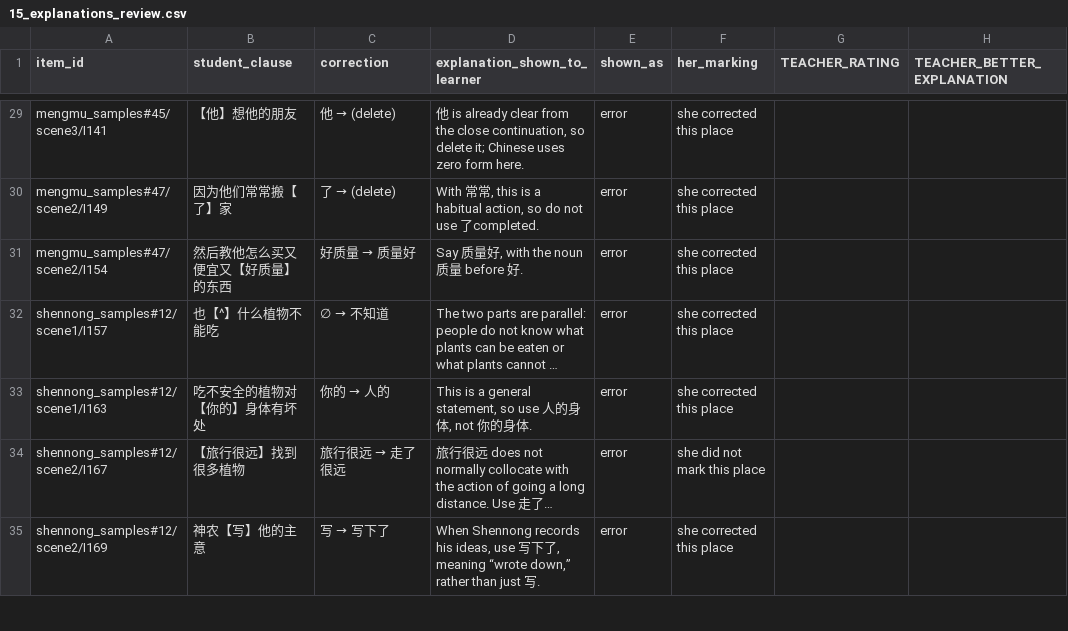
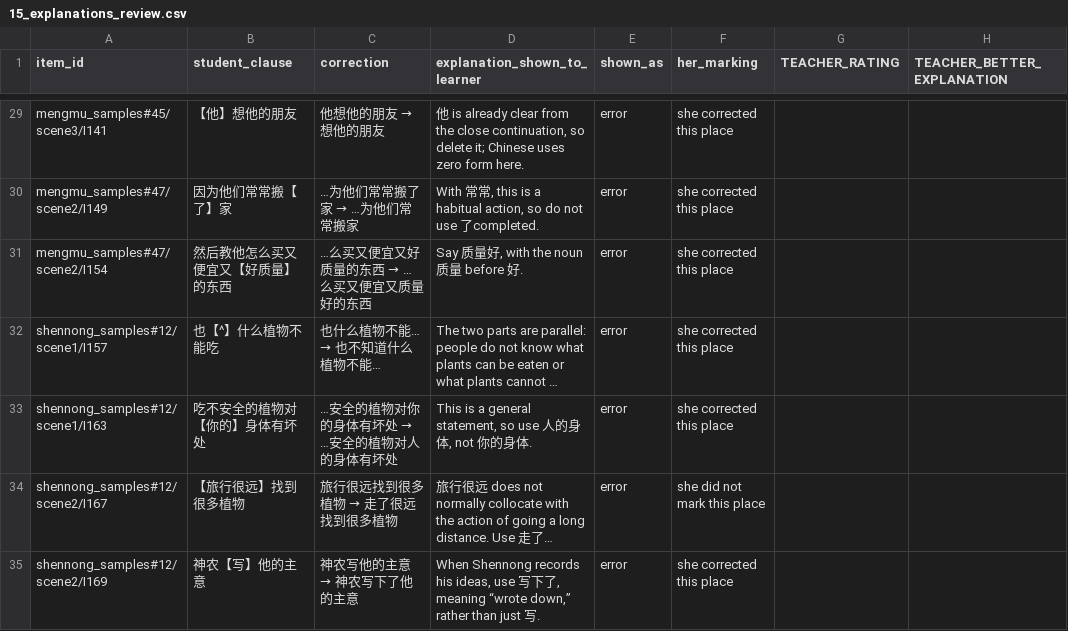
Before and after one commit to Elderoy18/chinese-story-writer, a CSV file: integrated_HanLP-RAG_pipeline/review/15_explanations_review.csv, drawn as a sheet; only a part is shown, gaps mark what is left out; long unchanged cells end in …; the diff covers the shown part only; the diff names each change by its address in the sheet, - before the commit and + after, or states it on an @@ line.

```diff
--- a/integrated_HanLP-RAG_pipeline/review/15_explanations_review.csv
+++ b/integrated_HanLP-RAG_pipeline/review/15_explanations_review.csv
@@ C29 (correction): 他 → (delete) → 他想他的朋友 → 想他的朋友 @@
@@ C30 (correction): 了 → (delete) → …为他们常常搬了家 → …为他们常常搬家 @@
@@ C31 (correction): 好质量 → 质量好 → …么买又便宜又好质量的东西 → …么买又便宜又质量好的东西 @@
@@ C32 (correction): ∅ → 不知道 → 也什么植物不能… → 也不知道什么植物不能… @@
@@ C33 (correction): 你的 → 人的 → …安全的植物对你的身体有坏处 → …安全的植物对人的身体有坏处 @@
@@ C34 (correction): 旅行很远 → 走了很远 → 旅行很远找到很多植物 → 走了很远找到很多植物 @@
@@ C35 (correction): 写 → 写下了 → 神农写他的主意 → 神农写下了他的主意 @@
```
Also changed, not shown: 50 edited cells elsewhere in this file, 28 other files.
